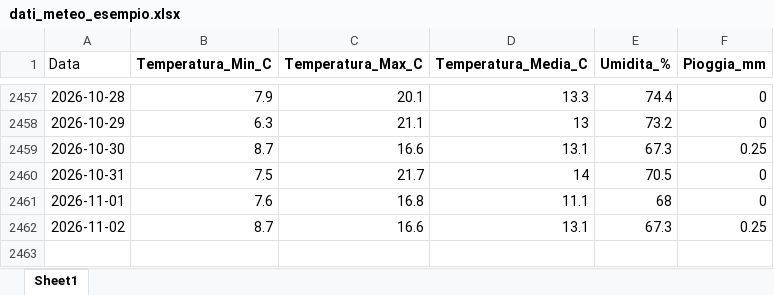
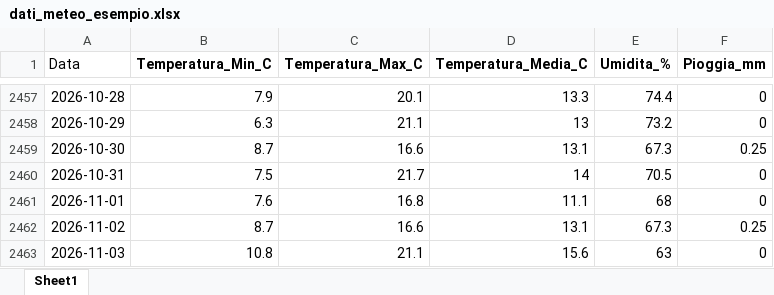
Before and after one commit to Meteo-Scalo/Stazione-Meteo, an Excel workbook: dati_meteo_esempio.xlsx, sheet Sheet1, drawn as a sheet; only a part is shown, gaps mark what is left out; values as stored, in another font and other column widths than the file's, no borders; the diff names each change by its address in the sheet, - before the commit and + after, or states it on an @@ line.

Commit message:
Add files via upload

```diff
--- a/dati_meteo_esempio.xlsx (sheet Sheet1)
+++ b/dati_meteo_esempio.xlsx (sheet Sheet1)
+row 2463: 2026-11-03 | 10.8 | 21.1 | 15.6 | 63 | 0
```
